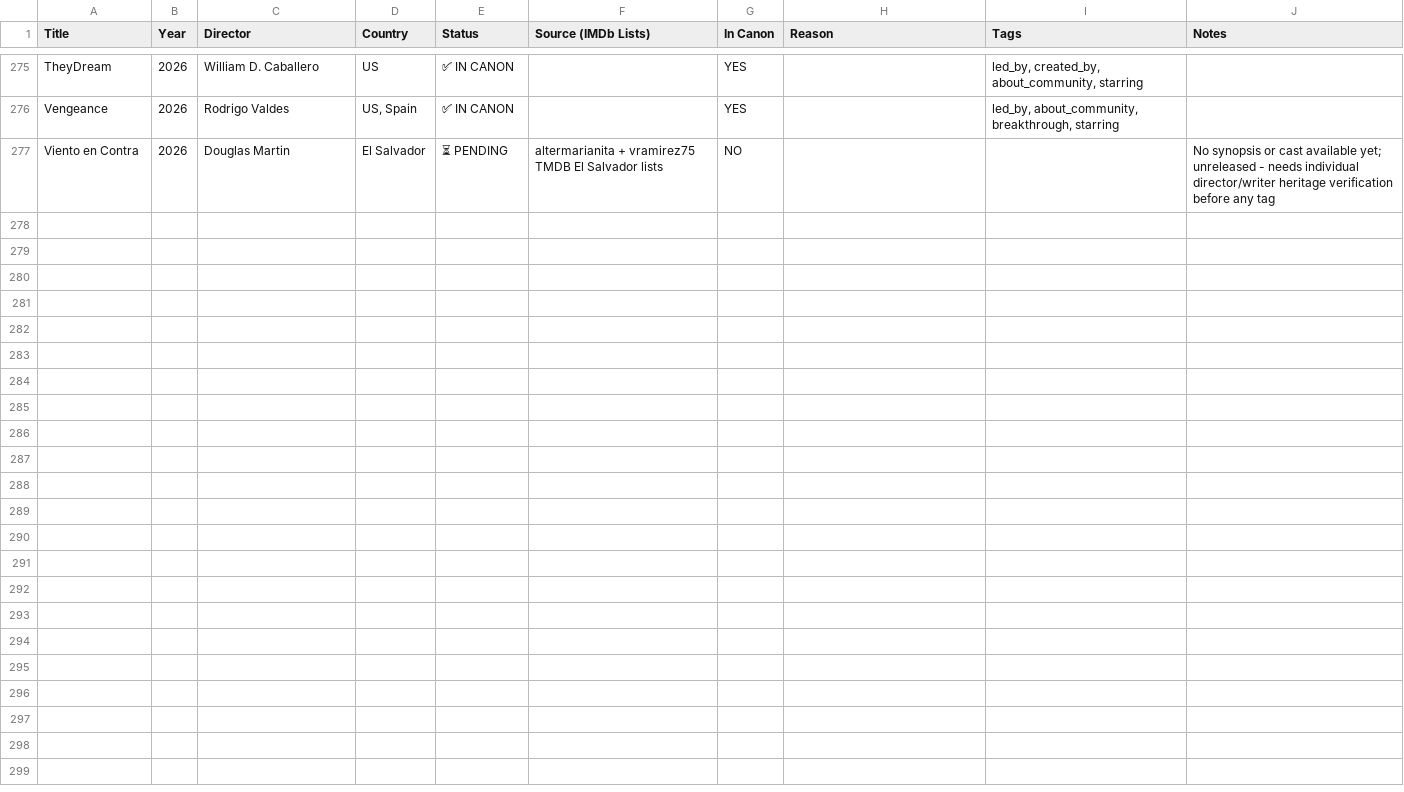
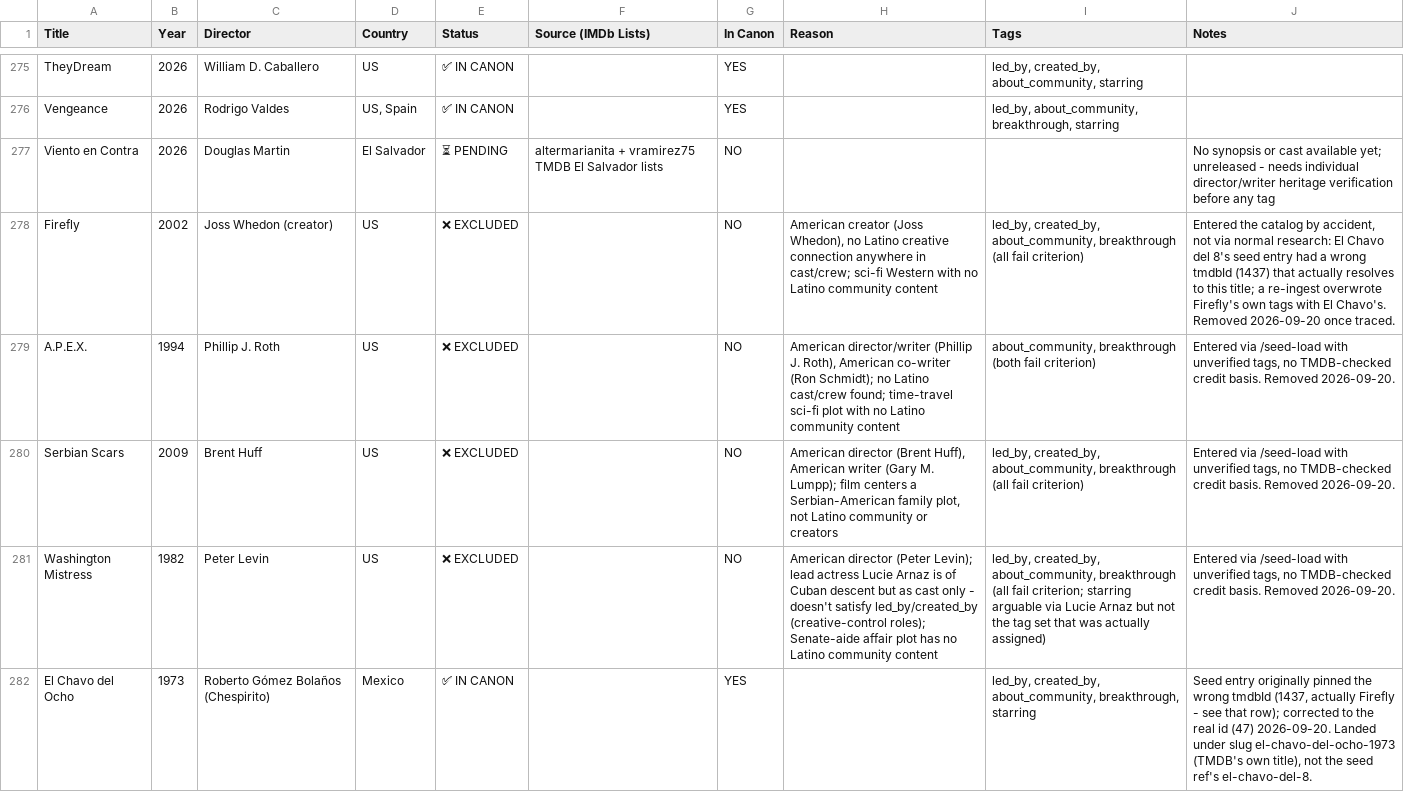
Before and after one commit to ramirez-ai-labs/latino-canon, a CSV file: docs/CANON_TRACKING_MASTER.csv, drawn as a sheet; only a part is shown, gaps mark what is left out.

```diff
--- a/docs/CANON_TRACKING_MASTER.csv
+++ b/docs/CANON_TRACKING_MASTER.csv
@@ -277 +277,6 @@
 "Viento en Contra","2026","Douglas Martin","El Salvador","⏳ PENDING","altermarianita + vramirez75 TMDB El Salvador lists","NO","","","No synopsis or cast available yet; unreleased - needs individual director/writer heritage verification before any tag"
+"Firefly","2002","Joss Whedon (creator)","US","❌ EXCLUDED","","NO","American creator (Joss Whedon), no Latino creative connection anywhere in cast/crew; sci-fi Western with no Latino community content","led_by, created_by, about_community, breakthrough (all fail criterion)","Entered the catalog by accident, not via normal research: El Chavo del 8's seed entry had a wrong tmdbId (1437) that actually resolves to this title; a re-ingest overwrote Firefly's own tags with El Chavo's. Removed 2026-09-20 once traced."
+"A.P.E.X.","1994","Phillip J. Roth","US","❌ EXCLUDED","","NO","American director/writer (Phillip J. Roth), American co-writer (Ron Schmidt); no Latino cast/crew found; time-travel sci-fi plot with no Latino community content","about_community, breakthrough (both fail criterion)","Entered via /seed-load with unverified tags, no TMDB-checked credit basis. Removed 2026-09-20."
+"Serbian Scars","2009","Brent Huff","US","❌ EXCLUDED","","NO","American director (Brent Huff), American writer (Gary M. Lumpp); film centers a Serbian-American family plot, not Latino community or creators","led_by, created_by, about_community, breakthrough (all fail criterion)","Entered via /seed-load with unverified tags, no TMDB-checked credit basis. Removed 2026-09-20."
+"Washington Mistress","1982","Peter Levin","US","❌ EXCLUDED","","NO","American director (Peter Levin); lead actress Lucie Arnaz is of Cuban descent but as cast only - doesn't satisfy led_by/created_by (creative-control roles); Senate-aide affair plot has no Latino community content","led_by, created_by, about_community, breakthrough (all fail criterion; starring arguable via Lucie Arnaz but not the tag set that was actually assigned)","Entered via /seed-load with unverified tags, no TMDB-checked credit basis. Removed 2026-09-20."
+"El Chavo del Ocho","1973","Roberto Gómez Bolaños (Chespirito)","Mexico","✅ IN CANON","","YES","","led_by, created_by, about_community, breakthrough, starring","Seed entry originally pinned the wrong tmdbId (1437, actually Firefly - see that row); corrected to the real id (47) 2026-09-20. Landed under slug el-chavo-del-ocho-1973 (TMDB's own title), not the seed ref's el-chavo-del-8."
```
